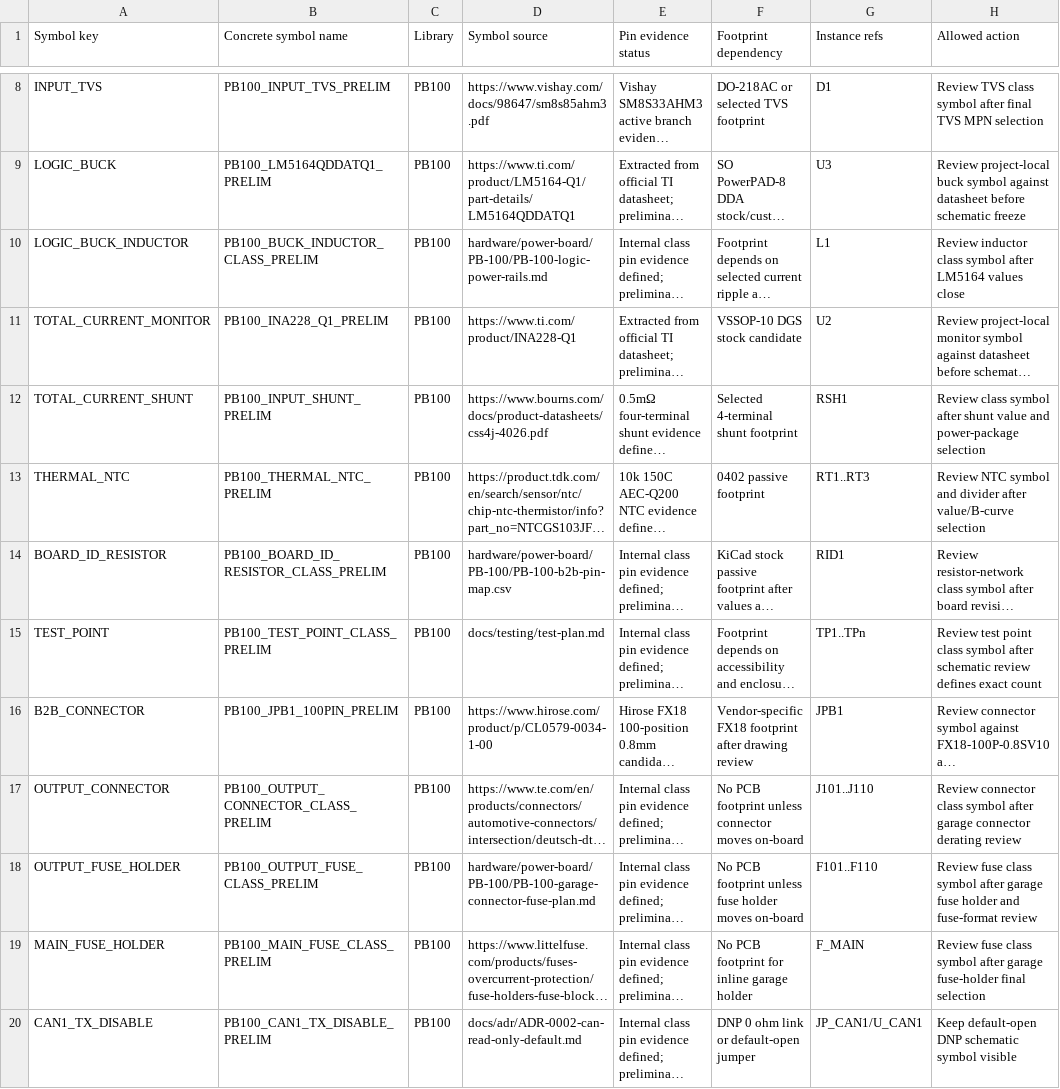
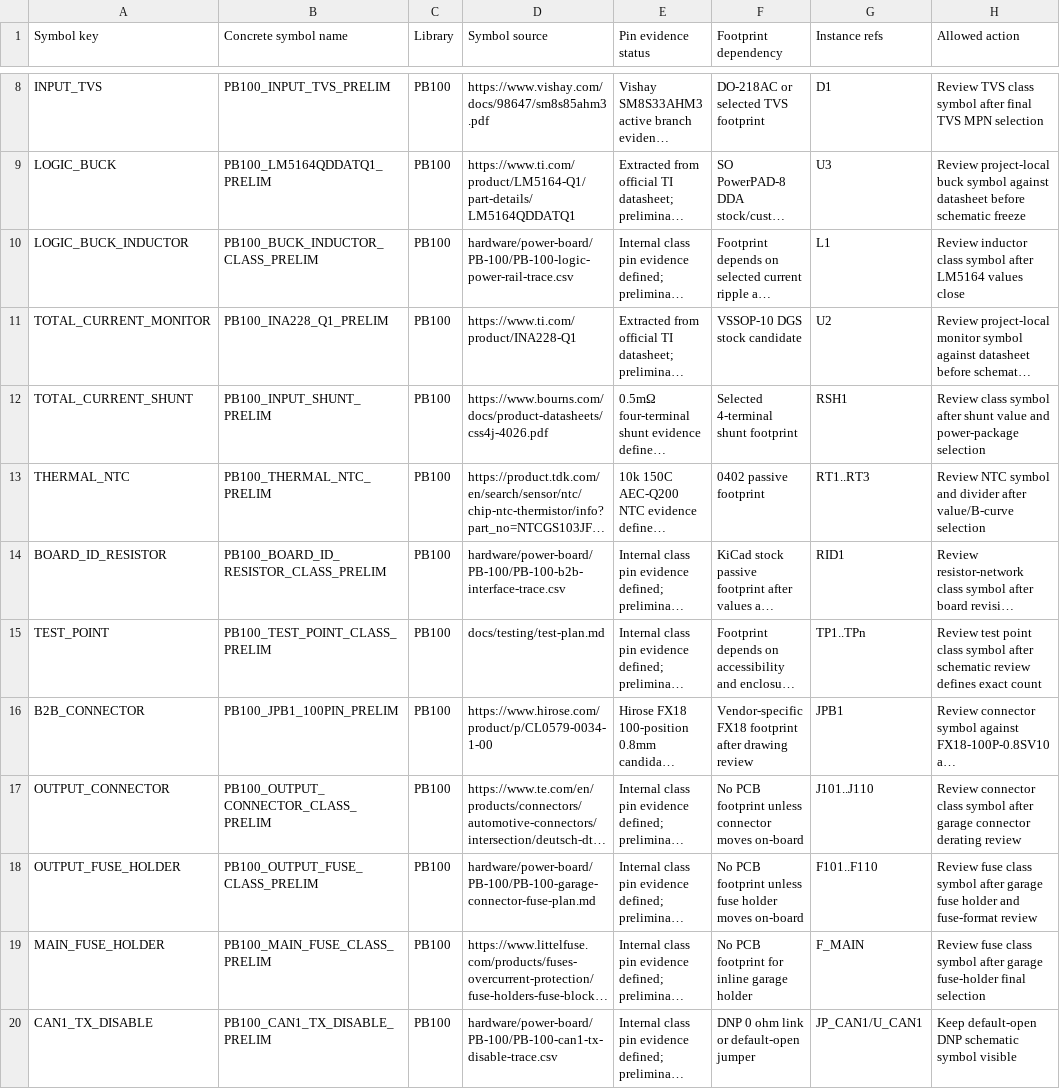
Before and after one commit to avlyubimov/svc-platform, a CSV file: hardware/power-board/PB-100/PB-100-symbol-capture-worklist.csv, drawn as a sheet; only a part is shown, gaps mark what is left out; long unchanged cells end in …; the diff names each change by its address in the sheet, - before the commit and + after, or states it on an @@ line.

Commit message:
hardware: sync pb100 symbol trace provenance

```diff
--- a/hardware/power-board/PB-100/PB-100-symbol-capture-worklist.csv
+++ b/hardware/power-board/PB-100/PB-100-symbol-capture-worklist.csv
-D10 (Symbol source): hardware/power-board/PB-100/PB-100-logic-power-rails.md
+D10 (Symbol source): hardware/power-board/PB-100/PB-100-logic-power-rail-trace.csv
-D14 (Symbol source): hardware/power-board/PB-100/PB-100-b2b-pin-map.csv
+D14 (Symbol source): hardware/power-board/PB-100/PB-100-b2b-interface-trace.csv
-D20 (Symbol source): docs/adr/ADR-0002-can-read-only-default.md
+D20 (Symbol source): hardware/power-board/PB-100/PB-100-can1-tx-disable-trace.csv
```
Also changed, not shown: hardware/power-board/PB-100/PB-100-symbol-mpn-readiness.csv, 2 other files.
